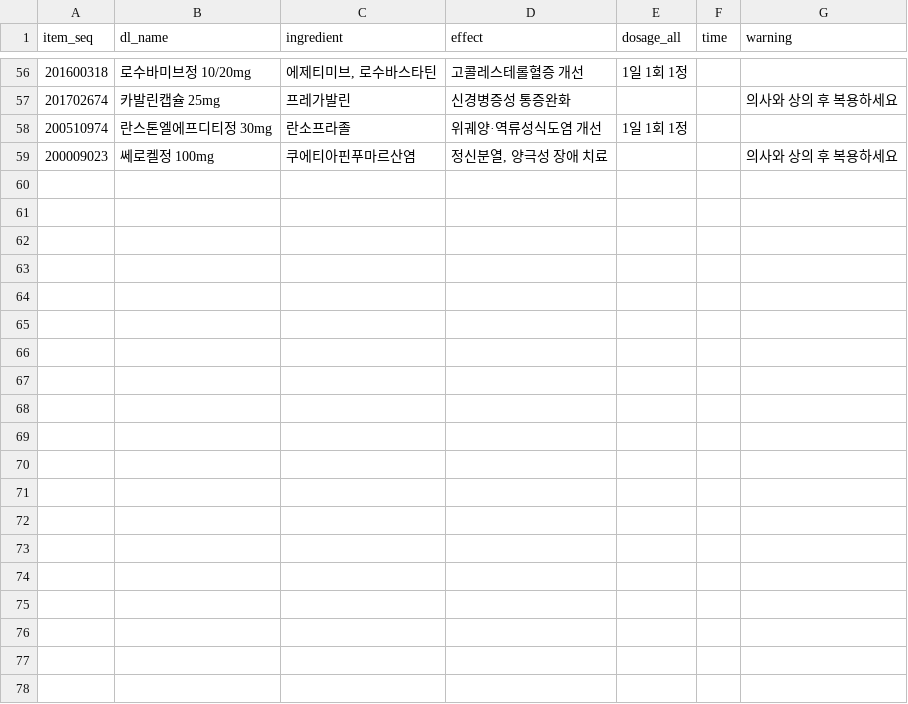
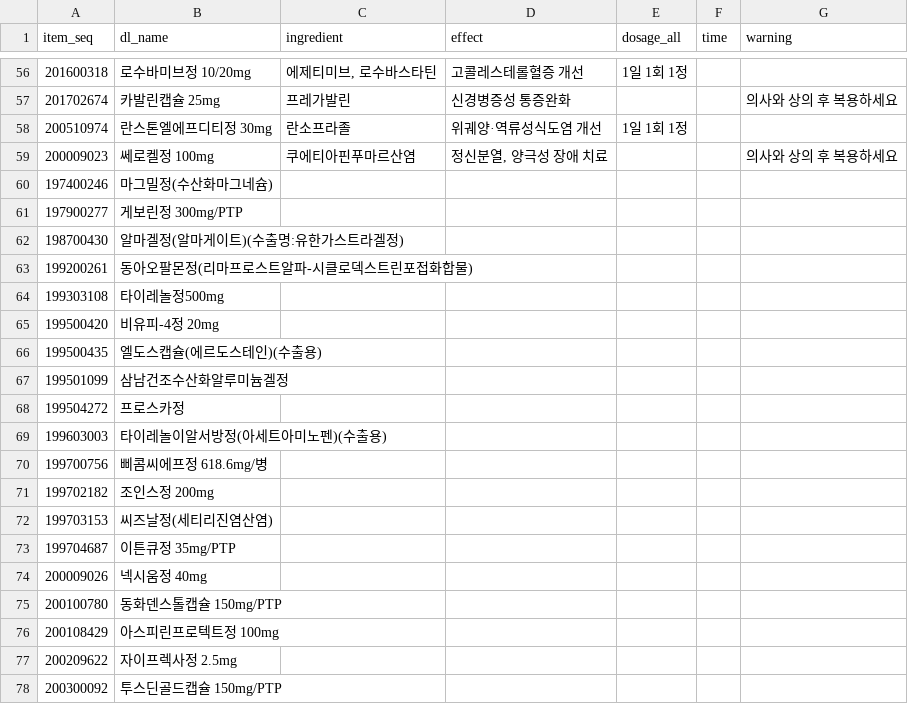
Before and after one commit to codeit-ai12-team2/pill-detection, a CSV file: app/iOS/Pillaw/App/Resources/pill_detail_mapping.csv, drawn as a sheet; only a part is shown, gaps mark what is left out; the diff covers the shown part only; the diff names each change by its address in the sheet, - before the commit and + after, or states it on an @@ line.

```diff
--- a/app/iOS/Pillaw/App/Resources/pill_detail_mapping.csv
+++ b/app/iOS/Pillaw/App/Resources/pill_detail_mapping.csv
+row 60: 197400246 | 마그밀정(수산화마그네슘)
+row 61: 197900277 | 게보린정 300mg/PTP
+row 62: 198700430 | 알마겔정(알마게이트)(수출명:유한가스트라겔정)
+row 63: 199200261 | 동아오팔몬정(리마프로스트알파-시클로덱스트린포접화합물)
+row 64: 199303108 | 타이레놀정500mg
+row 65: 199500420 | 비유피-4정 20mg
+row 66: 199500435 | 엘도스캡슐(에르도스테인)(수출용)
+row 67: 199501099 | 삼남건조수산화알루미늄겔정
+row 68: 199504272 | 프로스카정
+row 69: 199603003 | 타이레놀이알서방정(아세트아미노펜)(수출용)
+row 70: 199700756 | 삐콤씨에프정 618.6mg/병
+row 71: 199702182 | 조인스정 200mg
+row 72: 199703153 | 씨즈날정(세티리진염산염)
+row 73: 199704687 | 이튼큐정 35mg/PTP
+row 74: 200009026 | 넥시움정 40mg
+row 75: 200100780 | 동화덴스톨캡슐 150mg/PTP
+row 76: 200108429 | 아스피린프로텍트정 100mg
+row 77: 200209622 | 자이프렉사정 2.5mg
+row 78: 200300092 | 투스딘골드캡슐 150mg/PTP
```
Also changed, not shown: 42 added rows elsewhere in this file, app/iOS/Pillaw/App/Resources/class_mapping.csv, 5 other files.
